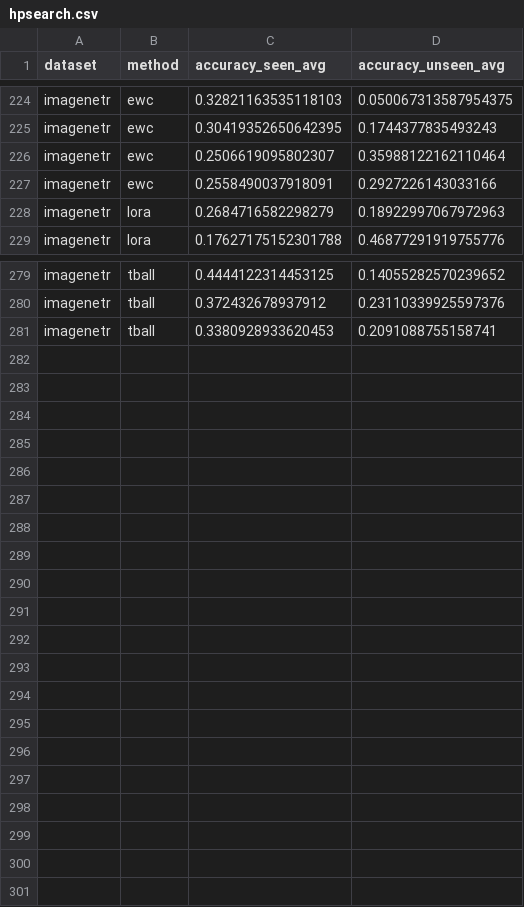
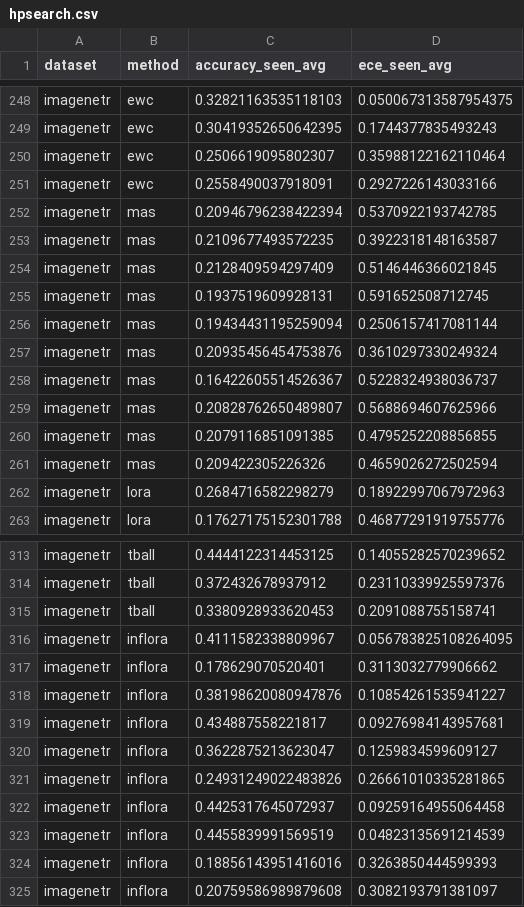
Before and after one commit to tachyonicClock/bayescl, a CSV file: analysis/dataframe/hpsearch.csv, drawn as a sheet; only a part is shown, gaps mark what is left out; the diff covers the shown part only.

```diff
--- a/analysis/dataframe/hpsearch.csv
+++ b/analysis/dataframe/hpsearch.csv
@@ -1 +1 @@
-dataset,method,accuracy_seen_avg,accuracy_unseen_avg
+dataset,method,accuracy_seen_avg,ece_seen_avg
@@ -227,2 +251,12 @@ imagenetr,ewc,0.2506619095802307,0.35988122162110464
 imagenetr,ewc,0.2558490037918091,0.2927226143033166
+imagenetr,mas,0.20946796238422394,0.5370922193742785
+imagenetr,mas,0.2109677493572235,0.3922318148163587
+imagenetr,mas,0.2128409594297409,0.5146446366021845
+imagenetr,mas,0.1937519609928131,0.591652508712745
+imagenetr,mas,0.19434431195259094,0.2506157417081144
+imagenetr,mas,0.20935456454753876,0.3610297330249324
+imagenetr,mas,0.16422605514526367,0.5228324938036737
+imagenetr,mas,0.20828762650489807,0.5688694607625966
+imagenetr,mas,0.2079116851091385,0.4795252208856855
+imagenetr,mas,0.209422305226326,0.4659026272502594
 imagenetr,lora,0.2684716582298279,0.18922997067972963
@@ -281 +315,11 @@ imagenetr,tball,0.372432678937912,0.23110339925597376
 imagenetr,tball,0.3380928933620453,0.2091088755158741
+imagenetr,inflora,0.4111582338809967,0.056783825108264095
+imagenetr,inflora,0.178629070520401,0.3113032779906662
+imagenetr,inflora,0.38198620080947876,0.10854261535941227
+imagenetr,inflora,0.434887558221817,0.09276984143957681
+imagenetr,inflora,0.3622875213623047,0.1259834599609127
+imagenetr,inflora,0.24931249022483826,0.26661010335281865
+imagenetr,inflora,0.4425317645072937,0.09259164955064458
+imagenetr,inflora,0.4455839991569519,0.04823135691214539
+imagenetr,inflora,0.18856143951416016,0.3263850444599393
+imagenetr,inflora,0.20759586989879608,0.3082193791381097
```
Also changed, not shown: 24 added rows elsewhere in this file, analysis/dataframe/hpsearch_summary.csv, 27 other files.
